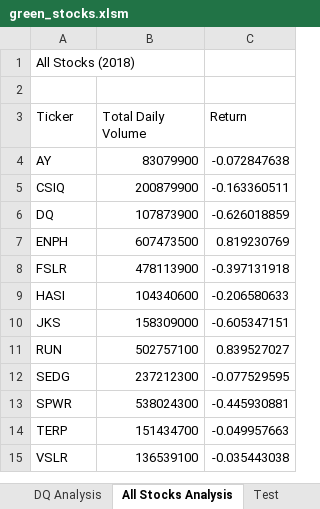
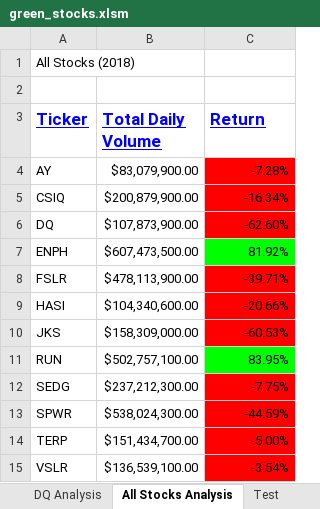
Before and after one commit to rrantxa/stock-analysis, an Excel workbook: green_stocks.xlsm, sheet All Stocks Analysis, drawn as a sheet; values as stored, in another font and other column widths than the file's, no borders; the diff names each change by its address in the sheet, - before the commit and + after, or states it on an @@ line.

Commit message:
Adds cell formatting to Stocks Analysis.

```diff
--- a/green_stocks.xlsm (sheet All Stocks Analysis)
+++ b/green_stocks.xlsm (sheet All Stocks Analysis)
@@ A3:C3 bold: off → on, underline: off → on, text colour: black → #0000FF, text size: larger @@
-B4 (Total Daily Volume): 83079900
+B4 (Total Daily Volume): $83,079,900.00
-C4 (Return): -0.072847638
+C4 (Return): -7.28%
-C4:C6 fill: none
+C4:C6 fill: #FF0000
-B5 (Total Daily Volume): 200879900
+B5 (Total Daily Volume): $200,879,900.00
-C5 (Return): -0.163360511
+C5 (Return): -16.34%
-B6 (Total Daily Volume): 107873900
+B6 (Total Daily Volume): $107,873,900.00
-C6 (Return): -0.626018859
+C6 (Return): -62.60%
-B7 (Total Daily Volume): 607473500
+B7 (Total Daily Volume): $607,473,500.00
-C7 (Return): 0.819230769
+C7 (Return): 81.92%
-C7 fill: none
+C7 fill: #00FF00
-B8 (Total Daily Volume): 478113900
+B8 (Total Daily Volume): $478,113,900.00
-C8 (Return): -0.397131918
+C8 (Return): -39.71%
-C8:C10 fill: none
+C8:C10 fill: #FF0000
-B9 (Total Daily Volume): 104340600
+B9 (Total Daily Volume): $104,340,600.00
-C9 (Return): -0.206580633
+C9 (Return): -20.66%
-B10 (Total Daily Volume): 158309000
+B10 (Total Daily Volume): $158,309,000.00
-C10 (Return): -0.605347151
+C10 (Return): -60.53%
-B11 (Total Daily Volume): 502757100
+B11 (Total Daily Volume): $502,757,100.00
-C11 (Return): 0.839527027
+C11 (Return): 83.95%
-C11 fill: none
+C11 fill: #00FF00
-B12 (Total Daily Volume): 237212300
+B12 (Total Daily Volume): $237,212,300.00
-C12 (Return): -0.077529595
+C12 (Return): -7.75%
-C12:C15 fill: none
+C12:C15 fill: #FF0000
-B13 (Total Daily Volume): 538024300
+B13 (Total Daily Volume): $538,024,300.00
-C13 (Return): -0.445930881
+C13 (Return): -44.59%
-B14 (Total Daily Volume): 151434700
+B14 (Total Daily Volume): $151,434,700.00
-C14 (Return): -0.049957663
+C14 (Return): -5.00%
-B15 (Total Daily Volume): 136539100
+B15 (Total Daily Volume): $136,539,100.00
-C15 (Return): -0.035443038
+C15 (Return): -3.54%
```
Also changed, not shown: other sheet tabs.
